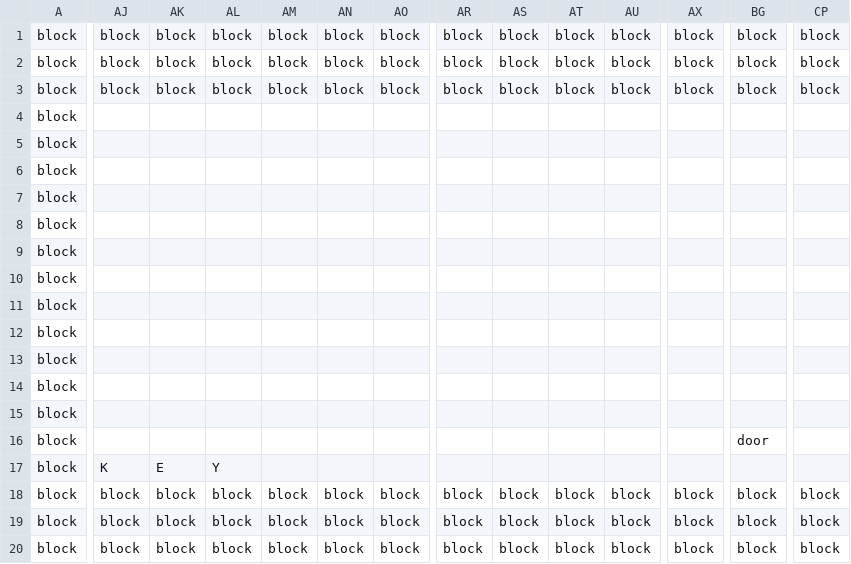
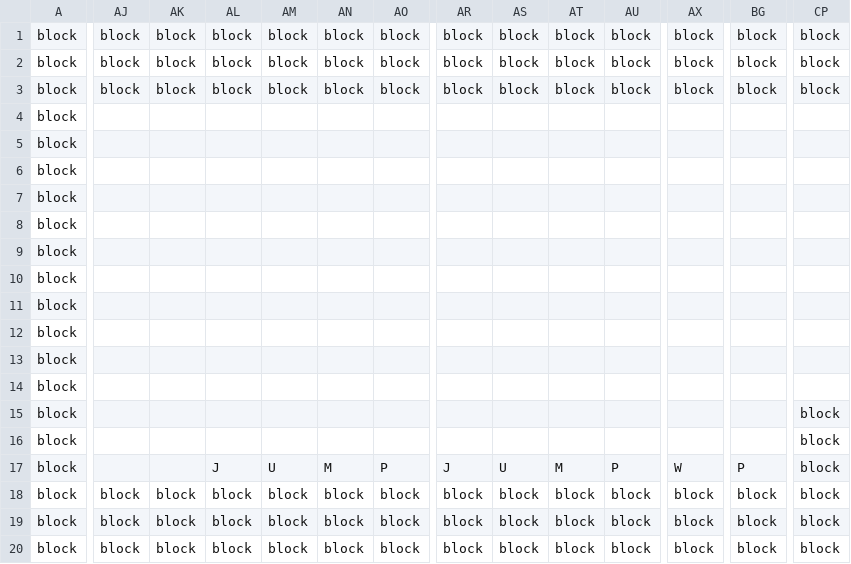
Before and after one commit to rdfaith/library_of_babel, a CSV file: assets/levels/test_map.csv, drawn as a sheet; only a part is shown, gaps mark what is left out; the diff covers the shown part only; the diff names each change by its address in the sheet, - before the commit and + after, or states it on an @@ line.

```diff
--- a/assets/levels/test_map.csv
+++ b/assets/levels/test_map.csv
-CP15:CP17: (empty)
+CP15:CP17: block
-BG16: door
+BG16: (empty)
-AJ17: K
+AJ17: (empty)
-AK17: E
+AK17: (empty)
-AL17: Y
+AL17: J
-AM17: (empty)
+AM17: U
-AN17: (empty)
+AN17: M
-AO17: (empty)
+AO17: P
-AR17: (empty)
+AR17: J
-AS17: (empty)
+AS17: U
-AT17: (empty)
+AT17: M
-AU17: (empty)
+AU17: P
-AX17: (empty)
+AX17: W
-BG17: (empty)
+BG17: P
```
Also changed, not shown: 6 edited cells elsewhere in this file, 3 other files.
